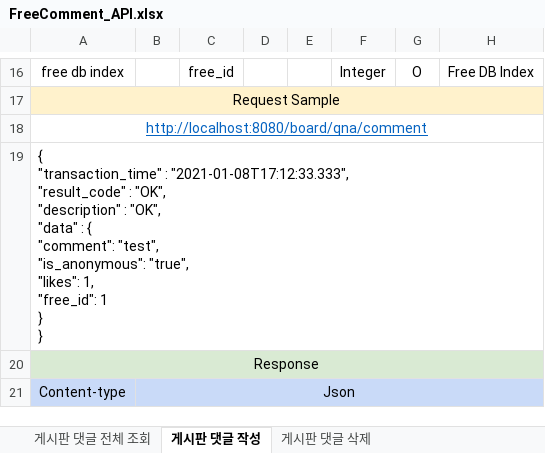
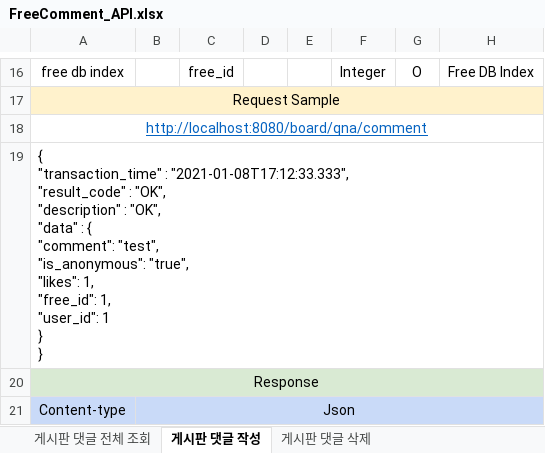
Before and after one commit to choib1ack/AISW_Web_Community, an Excel workbook: api/Board/FreeComment_API.xlsx, sheet 게시판 댓글 작성, drawn as a sheet; only a part is shown, gaps mark what is left out; values as stored, in another font and other column widths than the file's, no borders; ↵ is a line break in a cell; the diff names each change by its address in the sheet, - before the commit and + after, or states it on an @@ line.

Commit message:
docs: Adding user id in comment api files

```diff
--- a/api/Board/FreeComment_API.xlsx (sheet 게시판 댓글 작성)
+++ b/api/Board/FreeComment_API.xlsx (sheet 게시판 댓글 작성)
-A19: …1, ↵ "free_id": 1 ↵ }…
+A19: …1, ↵ "free_id": 1, ↵ "user_id": 1 ↵ }…
```
Also changed, not shown: api/Board/QnaComment_API.xlsx.
